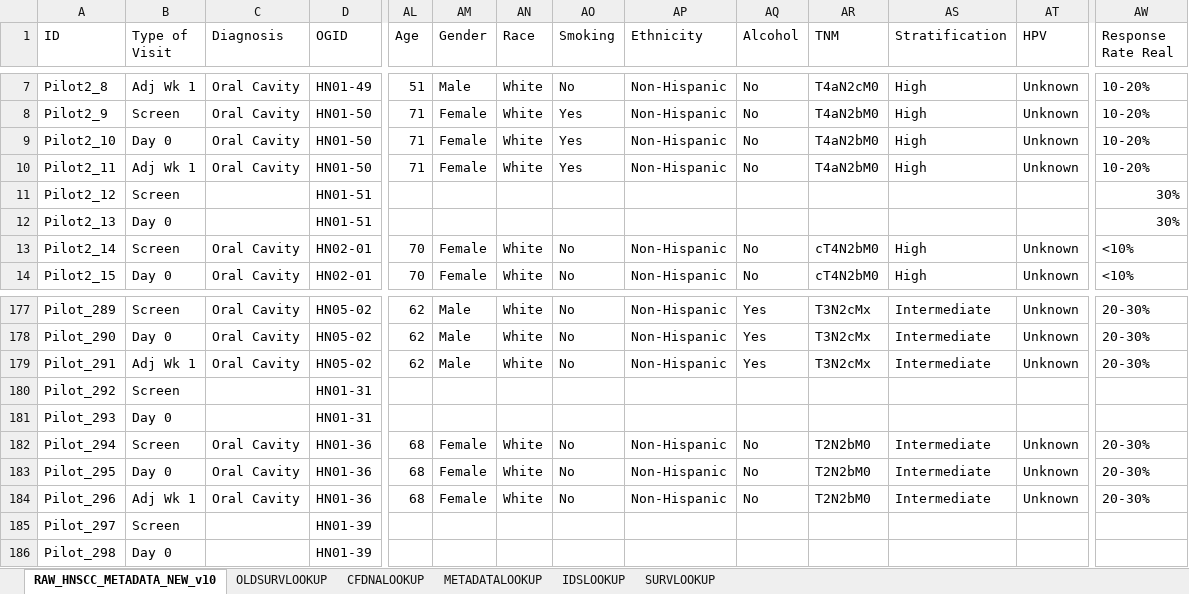
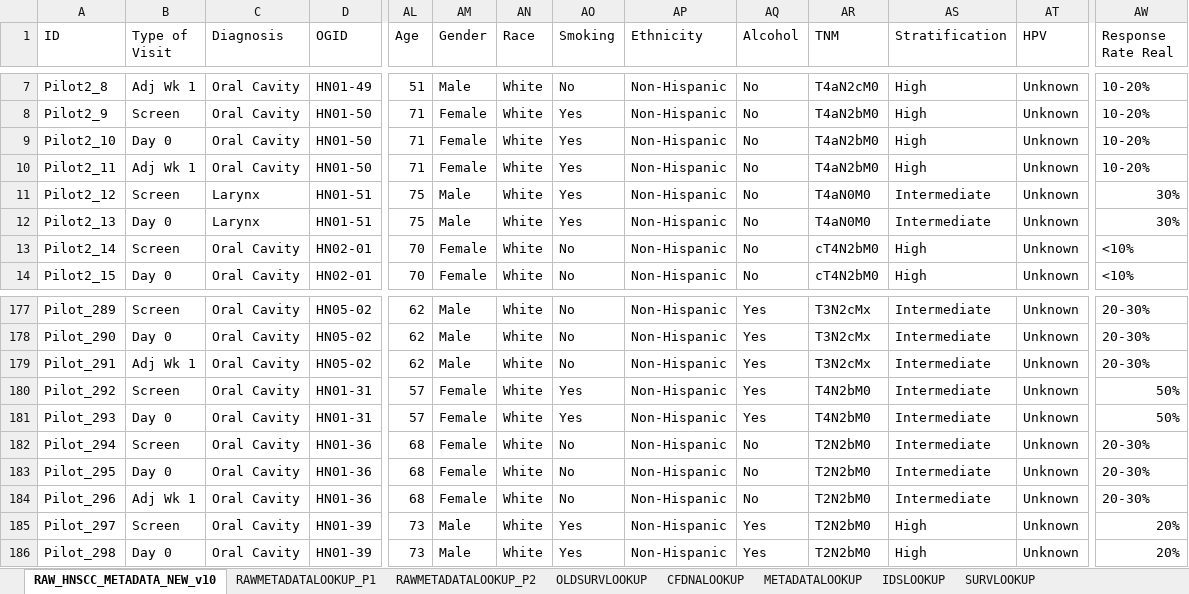
Before and after one commit to epifluidlab/headneck, an Excel workbook: Supplementary_Tables/ST1/RAW_HNSCC_METADATA_NEW_v10.xlsx, sheet RAW_HNSCC_METADATA_NEW_v10, drawn as a sheet; only a part is shown, gaps mark what is left out; values as stored, in another font and other column widths than the file's, no borders; the diff covers the shown part only; the diff names each change by its address in the sheet, - before the commit and + after, or states it on an @@ line.

```diff
--- a/Supplementary_Tables/ST1/RAW_HNSCC_METADATA_NEW_v10.xlsx (sheet RAW_HNSCC_METADATA_NEW_v10)
+++ b/Supplementary_Tables/ST1/RAW_HNSCC_METADATA_NEW_v10.xlsx (sheet RAW_HNSCC_METADATA_NEW_v10)
+sheet tab: RAWMETADATALOOKUP_P1
+sheet tab: RAWMETADATALOOKUP_P2
-C11:C12 (Diagnosis): (empty)
+C11:C12 (Diagnosis): Larynx
-AL11:AL12 (Age): (empty)
+AL11:AL12 (Age): 75
-AM11:AM12 (Gender): (empty)
+AM11:AM12 (Gender): Male
-AN11:AN12 (Race): (empty)
+AN11:AN12 (Race): White
-AO11:AO12 (Smoking): (empty)
+AO11:AO12 (Smoking): Yes
-AP11:AP12 (Ethnicity): (empty)
+AP11:AP12 (Ethnicity): Non-Hispanic
-AQ11:AQ12 (Alcohol): (empty)
+AQ11:AQ12 (Alcohol): No
-AR11:AR12 (TNM): (empty)
+AR11:AR12 (TNM): T4aN0M0
-AS11:AS12 (Stratification): (empty)
+AS11:AS12 (Stratification): Intermediate
-AT11:AT12 (HPV): (empty)
+AT11:AT12 (HPV): Unknown
-C180:C181 (Diagnosis): (empty)
+C180:C181 (Diagnosis): Oral Cavity
-AL180:AL181 (Age): (empty)
+AL180:AL181 (Age): 57
-AM180:AM181 (Gender): (empty)
+AM180:AM181 (Gender): Female
-AN180:AN181 (Race): (empty)
+AN180:AN181 (Race): White
-AO180:AO181 (Smoking): (empty)
+AO180:AO181 (Smoking): Yes
-AP180:AP181 (Ethnicity): (empty)
+AP180:AP181 (Ethnicity): Non-Hispanic
-AQ180:AQ181 (Alcohol): (empty)
+AQ180:AQ181 (Alcohol): Yes
-AR180:AR181 (TNM): (empty)
+AR180:AR181 (TNM): T4N2bM0
-AS180:AS181 (Stratification): (empty)
+AS180:AS181 (Stratification): Intermediate
-AT180:AT181 (HPV): (empty)
+AT180:AT181 (HPV): Unknown
-AW180:AW181 (Response Rate Real): (empty)
+AW180:AW181 (Response Rate Real): 50%
-C185:C186 (Diagnosis): (empty)
+C185:C186 (Diagnosis): Oral Cavity
-AL185:AL186 (Age): (empty)
+AL185:AL186 (Age): 73
-AM185:AM186 (Gender): (empty)
+AM185:AM186 (Gender): Male
-AN185:AN186 (Race): (empty)
+AN185:AN186 (Race): White
-AO185:AO186 (Smoking): (empty)
+AO185:AO186 (Smoking): Yes
-AP185:AP186 (Ethnicity): (empty)
+AP185:AP186 (Ethnicity): Non-Hispanic
-AQ185:AQ186 (Alcohol): (empty)
+AQ185:AQ186 (Alcohol): Yes
-AR185:AR186 (TNM): (empty)
+AR185:AR186 (TNM): T2N2bM0
-AS185:AS186 (Stratification): (empty)
+AS185:AS186 (Stratification): High
-AT185:AT186 (HPV): (empty)
+AT185:AT186 (HPV): Unknown
-AW185:AW186 (Response Rate Real): (empty)
+AW185:AW186 (Response Rate Real): 20%
```
Also changed, not shown: 42 edited cells elsewhere in this sheet, 5 other files.
